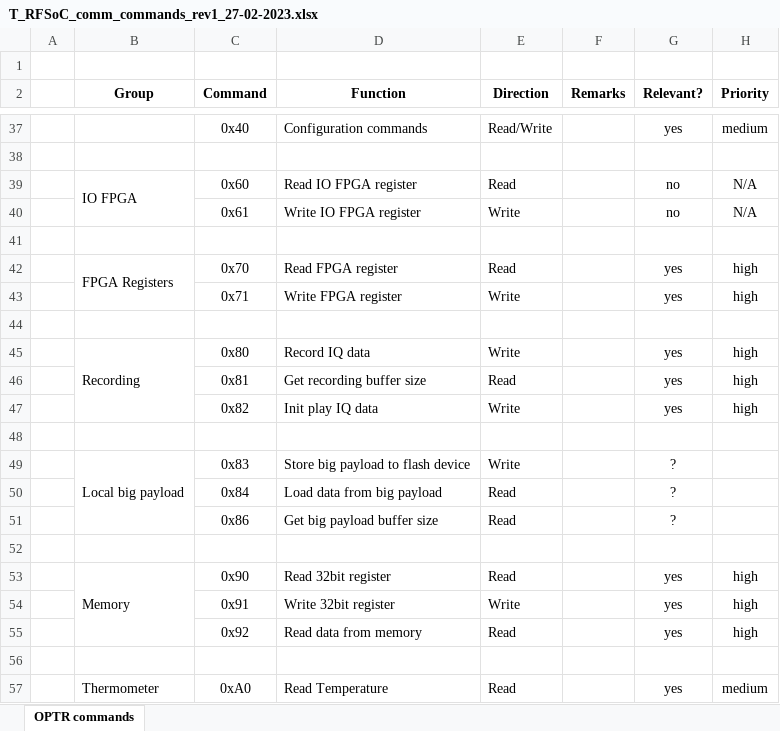
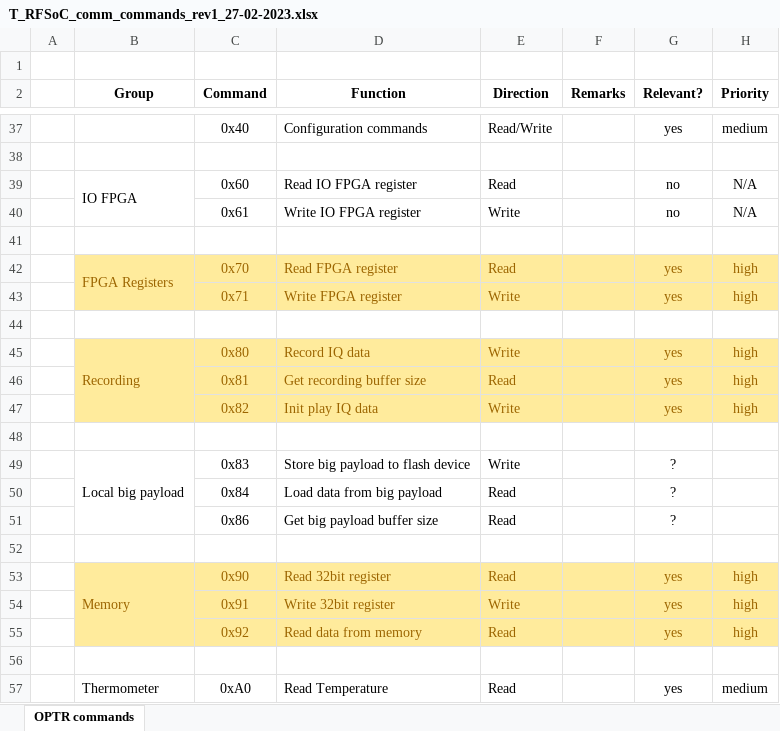
Before and after one commit to gilramon/T-project, an Excel workbook: T_RFSoC_comm_commands_rev1_27-02-2023.xlsx, sheet OPTR commands, drawn as a sheet; only a part is shown, gaps mark what is left out; values as stored, in another font and other column widths than the file's, no borders; the diff names each change by its address in the sheet, - before the commit and + after, or states it on an @@ line.

```diff
--- a/T_RFSoC_comm_commands_rev1_27-02-2023.xlsx (sheet OPTR commands)
+++ b/T_RFSoC_comm_commands_rev1_27-02-2023.xlsx (sheet OPTR commands)
-B42:H43 fill: none
+B42:H43 fill: #FFEB9C
-B42:E42 text colour: black
+B42:E42 text colour: #9C6500
-G42:H43 text colour: black
+G42:H43 text colour: #9C6500
-C43:E43 text colour: black
+C43:E43 text colour: #9C6500
-B45:H47 fill: none
+B45:H47 fill: #FFEB9C
-B45:E45 text colour: black
+B45:E45 text colour: #9C6500
-G45:H47 text colour: black
+G45:H47 text colour: #9C6500
-C46:E47 text colour: black
+C46:E47 text colour: #9C6500
-B53:H55 fill: none
+B53:H55 fill: #FFEB9C
-B53:E53 text colour: black
+B53:E53 text colour: #9C6500
-G53:H55 text colour: black
+G53:H55 text colour: #9C6500
-C54:E55 text colour: black
+C54:E55 text colour: #9C6500
```
Also changed, not shown: 1 other file.
